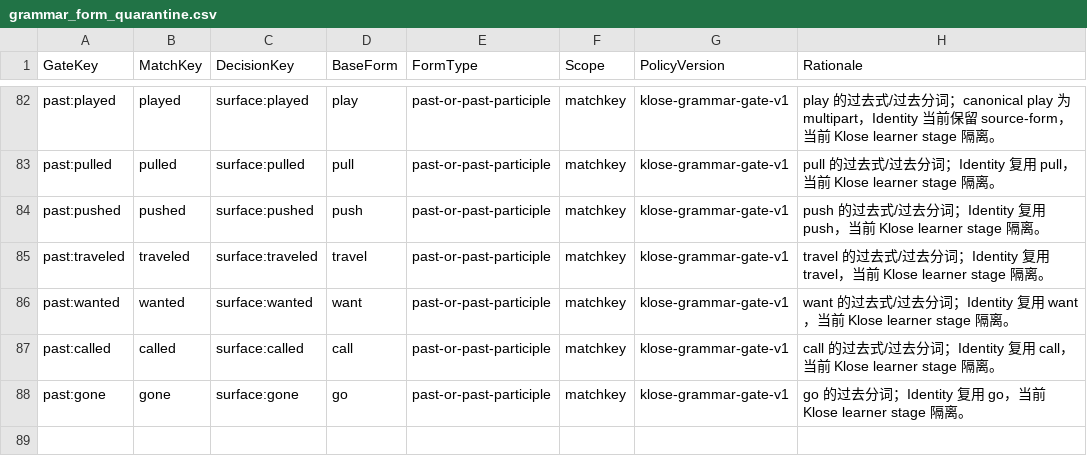
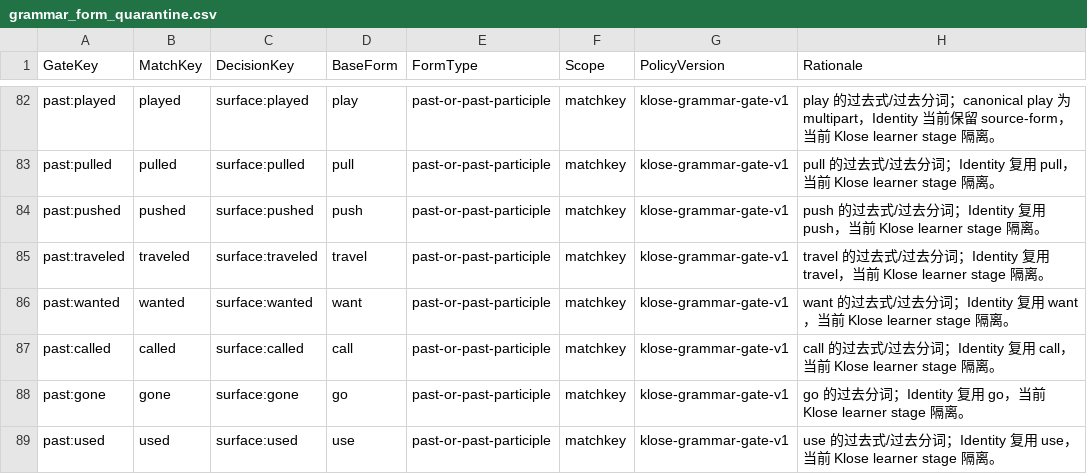
Before and after one commit to whisper-wind17/English, a CSV file: anki/klose/third_party_vocabulary/learner/grammar_form_quarantine.csv, drawn as a sheet; only a part is shown, gaps mark what is left out.

Commit message:
Stage A review time used wake waste

```diff
--- a/anki/klose/third_party_vocabulary/learner/grammar_form_quarantine.csv
+++ b/anki/klose/third_party_vocabulary/learner/grammar_form_quarantine.csv
@@ -88 +88,2 @@ past:called,called,surface:called,call,past-or-past-participle,matchkey,klose-gr
 past:gone,gone,surface:gone,go,past-or-past-participle,matchkey,klose-grammar-gate-v1,go 的过去分词；Identity 复用 go，当前 Klose learner stage 隔离。
+past:used,used,surface:used,use,past-or-past-participle,matchkey,klose-grammar-gate-v1,use 的过去式/过去分词；Identity 复用 use，当前 Klose learner stage 隔离。
```
Also changed, not shown: 1 other file.
